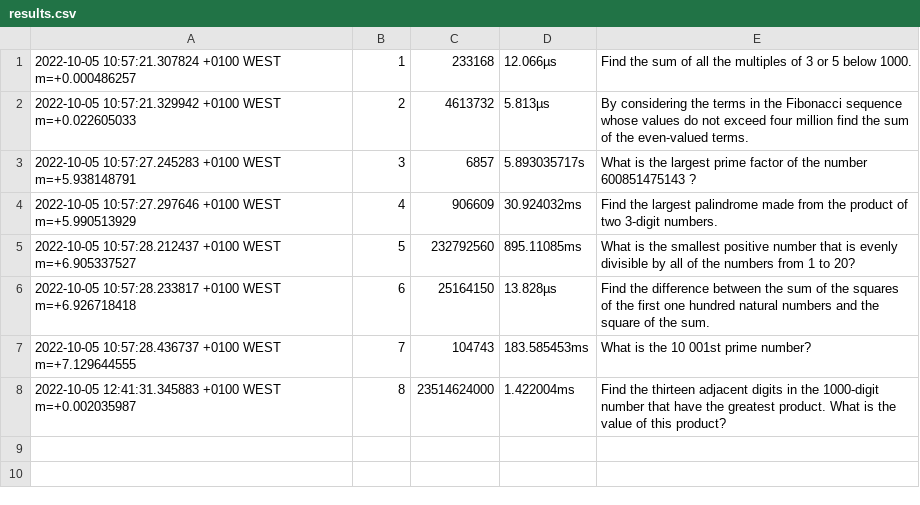
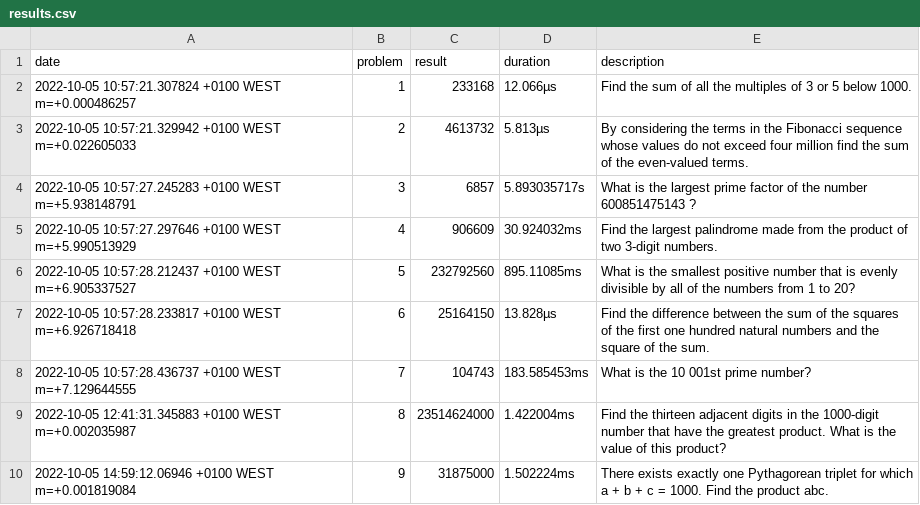
Before and after one commit to mendes-r/go-euler, a CSV file: results/results.csv, drawn as a sheet; the diff names each change by its address in the sheet, - before the commit and + after, or states it on an @@ line.

Commit message:
Solution to problem 9

```diff
--- a/results/results.csv
+++ b/results/results.csv
+row 1: date | problem | result | duration | description
+row 10: 2022-10-05 14:59:12.06946 +0100 WEST m=+0.001819084 | 9 | 31875000 | 1.502224ms | There exists exactly one Pythagorean triplet for which a + b + c = 1000. Find the product abc.
```
Also changed, not shown: 3 other files.
